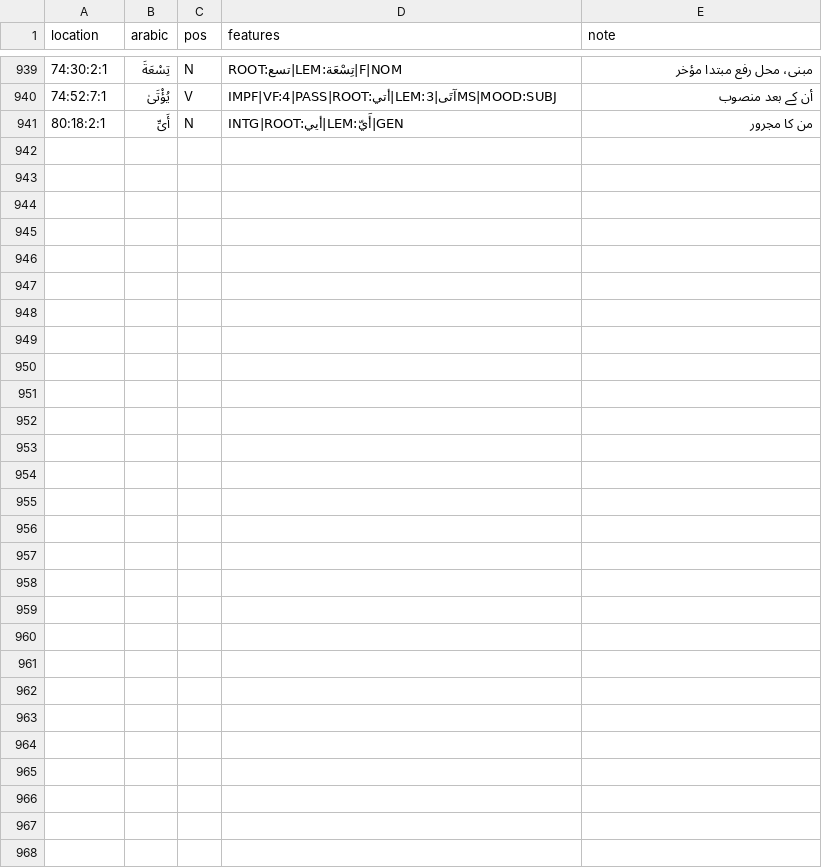
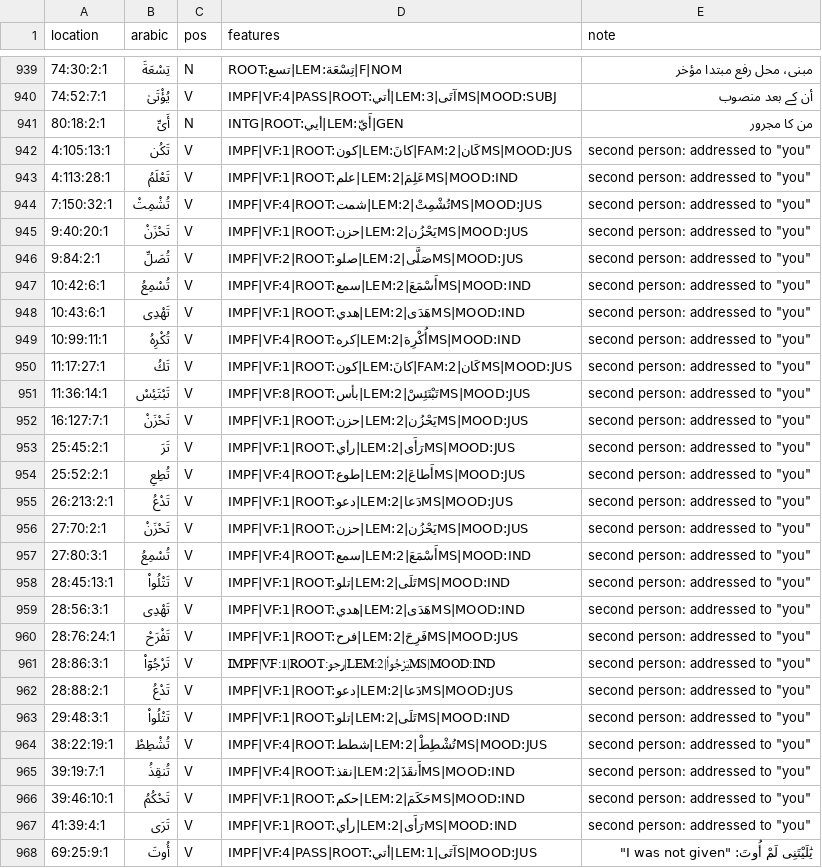
Before and after one commit to mohsingdp-ai/Marifatul-Quran, a TSV file: morphology-fixes.tsv, drawn as a sheet; only a part is shown, gaps mark what is left out; the diff names each change by its address in the sheet, - before the commit and + after, or states it on an @@ line.

```diff
--- a/morphology-fixes.tsv
+++ b/morphology-fixes.tsv
+row 942: 4:105:13:1 | تَكُن | V | IMPF|VF:1|ROOT:كون|LEM:كانَ|FAM:كَان|2MS|MOOD:JUS | second person: addressed to "you"
+row 943: 4:113:28:1 | تَعْلَمُ | V | IMPF|VF:1|ROOT:علم|LEM:عَلِمَ|2MS|MOOD:IND | second person: addressed to "you"
+row 944: 7:150:32:1 | تُشْمِتْ | V | IMPF|VF:4|ROOT:شمت|LEM:تُشْمِتْ|2MS|MOOD:JUS | second person: addressed to "you"
+row 945: 9:40:20:1 | تَحْزَنْ | V | IMPF|VF:1|ROOT:حزن|LEM:يَحْزُن|2MS|MOOD:JUS | second person: addressed to "you"
+row 946: 9:84:2:1 | تُصَلِّ | V | IMPF|VF:2|ROOT:صلو|LEM:صَلَّى|2MS|MOOD:JUS | second person: addressed to "you"
+row 947: 10:42:6:1 | تُسْمِعُ | V | IMPF|VF:4|ROOT:سمع|LEM:أَسْمَعَ|2MS|MOOD:IND | second person: addressed to "you"
+row 948: 10:43:6:1 | تَهْدِى | V | IMPF|VF:1|ROOT:هدي|LEM:هَدَى|2MS|MOOD:IND | second person: addressed to "you"
+row 949: 10:99:11:1 | تُكْرِهُ | V | IMPF|VF:4|ROOT:كره|LEM:أُكْرِهَ|2MS|MOOD:IND | second person: addressed to "you"
+row 950: 11:17:27:1 | تَكُ | V | IMPF|VF:1|ROOT:كون|LEM:كانَ|FAM:كَان|2MS|MOOD:JUS | second person: addressed to "you"
+row 951: 11:36:14:1 | تَبْتَئِسْ | V | IMPF|VF:8|ROOT:بأس|LEM:تَبْتَئِسْ|2MS|MOOD:JUS | second person: addressed to "you"
+row 952: 16:127:7:1 | تَحْزَنْ | V | IMPF|VF:1|ROOT:حزن|LEM:يَحْزُن|2MS|MOOD:JUS | second person: addressed to "you"
+row 953: 25:45:2:1 | تَرَ | V | IMPF|VF:1|ROOT:رأي|LEM:رَأَى|2MS|MOOD:JUS | second person: addressed to "you"
+row 954: 25:52:2:1 | تُطِعِ | V | IMPF|VF:4|ROOT:طوع|LEM:أَطاعَ|2MS|MOOD:JUS | second person: addressed to "you"
+row 955: 26:213:2:1 | تَدْعُ | V | IMPF|VF:1|ROOT:دعو|LEM:دَعا|2MS|MOOD:JUS | second person: addressed to "you"
+row 956: 27:70:2:1 | تَحْزَنْ | V | IMPF|VF:1|ROOT:حزن|LEM:يَحْزُن|2MS|MOOD:JUS | second person: addressed to "you"
+row 957: 27:80:3:1 | تُسْمِعُ | V | IMPF|VF:4|ROOT:سمع|LEM:أَسْمَعَ|2MS|MOOD:IND | second person: addressed to "you"
+row 958: 28:45:13:1 | تَتْلُوا۟ | V | IMPF|VF:1|ROOT:تلو|LEM:تَلَى|2MS|MOOD:IND | second person: addressed to "you"
+row 959: 28:56:3:1 | تَهْدِى | V | IMPF|VF:1|ROOT:هدي|LEM:هَدَى|2MS|MOOD:IND | second person: addressed to "you"
+row 960: 28:76:24:1 | تَفْرَحْ | V | IMPF|VF:1|ROOT:فرح|LEM:فَرِحَ|2MS|MOOD:JUS | second person: addressed to "you"
+row 961: 28:86:3:1 | تَرْجُوٓا۟ | V | IMPF|VF:1|ROOT:رجو|LEM:يَرْجُوا۟|2MS|MOOD:IND | second person: addressed to "you"
+row 962: 28:88:2:1 | تَدْعُ | V | IMPF|VF:1|ROOT:دعو|LEM:دَعا|2MS|MOOD:JUS | second person: addressed to "you"
+row 963: 29:48:3:1 | تَتْلُوا۟ | V | IMPF|VF:1|ROOT:تلو|LEM:تَلَى|2MS|MOOD:IND | second person: addressed to "you"
+row 964: 38:22:19:1 | تُشْطِطْ | V | IMPF|VF:4|ROOT:شطط|LEM:تُشْطِطْ|2MS|MOOD:JUS | second person: addressed to "you"
+row 965: 39:19:7:1 | تُنقِذُ | V | IMPF|VF:4|ROOT:نقذ|LEM:أَنقَذَ|2MS|MOOD:IND | second person: addressed to "you"
+row 966: 39:46:10:1 | تَحْكُمُ | V | IMPF|VF:1|ROOT:حكم|LEM:حَكَمَ|2MS|MOOD:IND | second person: addressed to "you"
+row 967: 41:39:4:1 | تَرَى | V | IMPF|VF:1|ROOT:رأي|LEM:رَأَى|2MS|MOOD:IND | second person: addressed to "you"
+row 968: 69:25:9:1 | أُوتَ | V | IMPF|VF:4|PASS|ROOT:أتي|LEM:آتَى|1S|MOOD:JUS | يَٰلَيْتَنِى لَمْ أُوتَ: "I was not given"
```
Also changed, not shown: stem-meaning-fixes.tsv, 16 other files.
